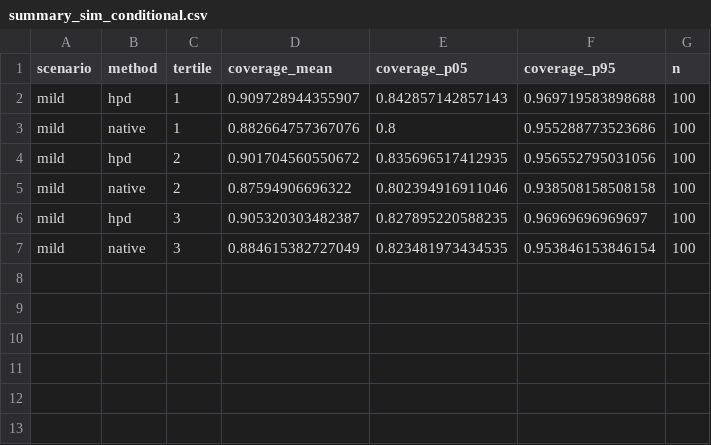
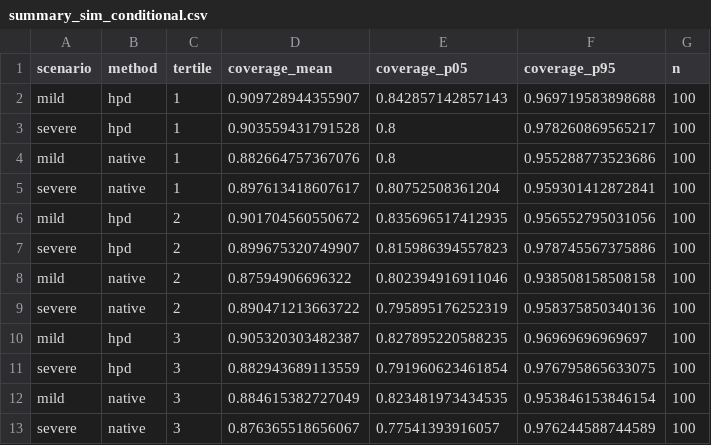
Before and after one commit to wenhaoli18/BJM-conformal, a CSV file: results/summary_sim_conditional.csv, drawn as a sheet.

```diff
--- a/results/summary_sim_conditional.csv
+++ b/results/summary_sim_conditional.csv
@@ -2,6 +2,12 @@
 "mild","hpd",1,0.909728944355907,0.842857142857143,0.969719583898688,100
+"severe","hpd",1,0.903559431791528,0.8,0.978260869565217,100
 "mild","native",1,0.882664757367076,0.8,0.955288773523686,100
+"severe","native",1,0.897613418607617,0.80752508361204,0.959301412872841,100
 "mild","hpd",2,0.901704560550672,0.835696517412935,0.956552795031056,100
+"severe","hpd",2,0.899675320749907,0.815986394557823,0.978745567375886,100
 "mild","native",2,0.87594906696322,0.802394916911046,0.938508158508158,100
+"severe","native",2,0.890471213663722,0.795895176252319,0.958375850340136,100
 "mild","hpd",3,0.905320303482387,0.827895220588235,0.96969696969697,100
+"severe","hpd",3,0.882943689113559,0.791960623461854,0.976795865633075,100
 "mild","native",3,0.884615382727049,0.823481973434535,0.953846153846154,100
+"severe","native",3,0.876365518656067,0.77541393916057,0.976244588744589,100
```
Also changed, not shown: results/summary_sim_biomarker.csv, results/summary_sim_eventtime.csv, 6 other files.
